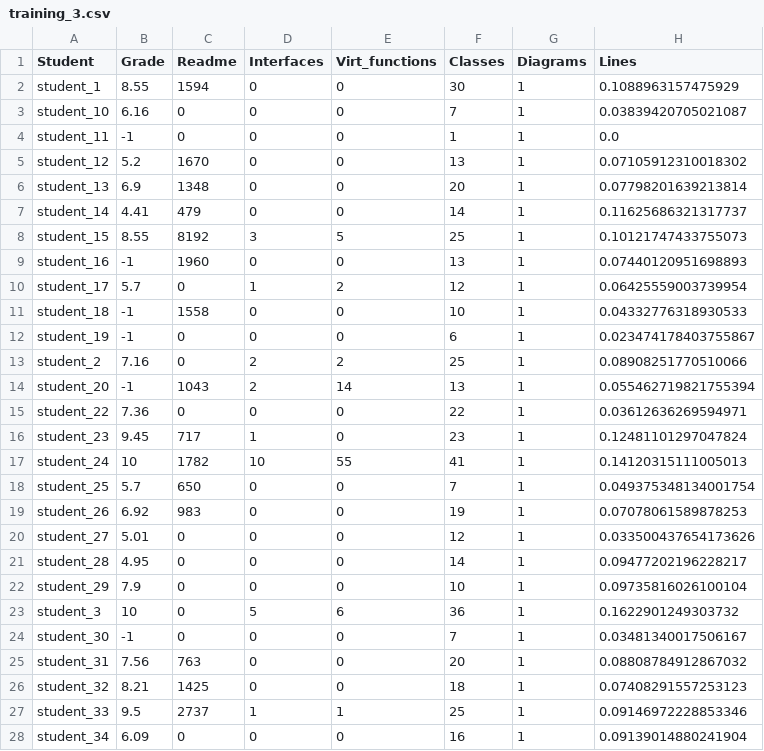
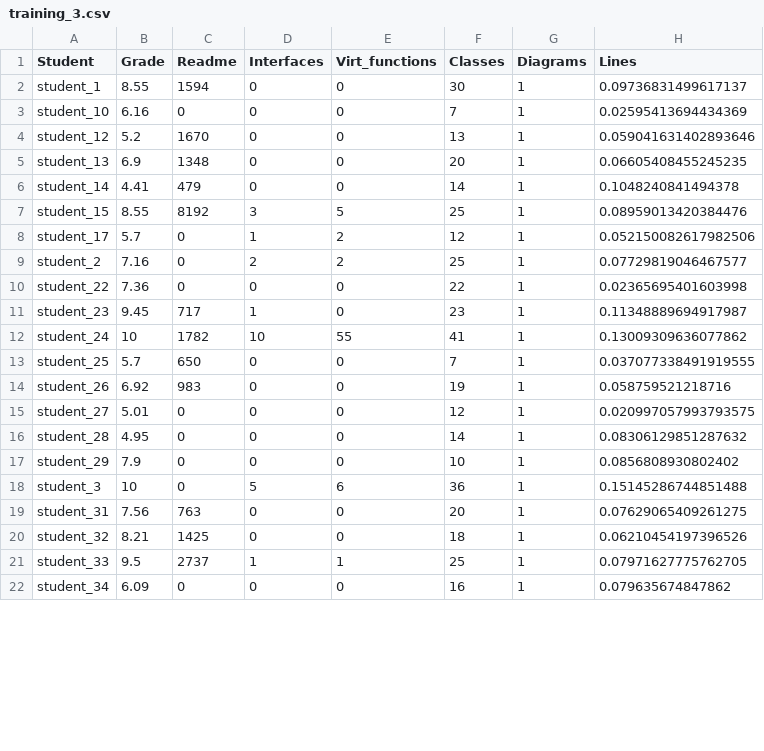
Before and after one commit to awfulwaffle77/AI_LinearRegression, a CSV file: csv/training_3.csv, drawn as a sheet; only a part is shown; the diff covers the shown part only.

```diff
--- a/csv/training_3.csv
+++ b/csv/training_3.csv
@@ -1,28 +1,22 @@
 Student,Grade,Readme,Interfaces,Virt_functions,Classes,Diagrams,Lines
-student_1,8.55,1594,0,0,30,1,0.1088963157475929
-student_10,6.16,0,0,0,7,1,0.03839420705021087
-student_11,-1,0,0,0,1,1,0.0
-student_12,5.2,1670,0,0,13,1,0.07105912310018302
-student_13,6.9,1348,0,0,20,1,0.07798201639213814
-student_14,4.41,479,0,0,14,1,0.11625686321317737
-student_15,8.55,8192,3,5,25,1,0.10121747433755073
-student_16,-1,1960,0,0,13,1,0.07440120951698893
-student_17,5.7,0,1,2,12,1,0.06425559003739954
-student_18,-1,1558,0,0,10,1,0.04332776318930533
-student_19,-1,0,0,0,6,1,0.023474178403755867
-student_2,7.16,0,2,2,25,1,0.08908251770510066
-student_20,-1,1043,2,14,13,1,0.055462719821755394
-student_22,7.36,0,0,0,22,1,0.03612636269594971
-student_23,9.45,717,1,0,23,1,0.12481101297047824
-student_24,10,1782,10,55,41,1,0.14120315111005013
-student_25,5.7,650,0,0,7,1,0.049375348134001754
-student_26,6.92,983,0,0,19,1,0.07078061589878253
-student_27,5.01,0,0,0,12,1,0.033500437654173626
-student_28,4.95,0,0,0,14,1,0.09477202196228217
-student_29,7.9,0,0,0,10,1,0.09735816026100104
-student_3,10,0,5,6,36,1,0.1622901249303732
-student_30,-1,0,0,0,7,1,0.03481340017506167
-student_31,7.56,763,0,0,20,1,0.08808784912867032
-student_32,8.21,1425,0,0,18,1,0.07408291557253123
-student_33,9.5,2737,1,1,25,1,0.09146972228853346
-student_34,6.09,0,0,0,16,1,0.09139014880241904
+student_1,8.55,1594,0,0,30,1,0.09736831499617137
+student_10,6.16,0,0,0,7,1,0.02595413694434369
+student_12,5.2,1670,0,0,13,1,0.059041631402893646
+student_13,6.9,1348,0,0,20,1,0.06605408455245235
+student_14,4.41,479,0,0,14,1,0.1048240841494378
+student_15,8.55,8192,3,5,25,1,0.08959013420384476
+student_17,5.7,0,1,2,12,1,0.052150082617982506
+student_2,7.16,0,2,2,25,1,0.07729819046467577
+student_22,7.36,0,0,0,22,1,0.02365695401603998
+student_23,9.45,717,1,0,23,1,0.11348889694917987
+student_24,10,1782,10,55,41,1,0.13009309636077862
+student_25,5.7,650,0,0,7,1,0.037077338491919555
+student_26,6.92,983,0,0,19,1,0.058759521218716
+student_27,5.01,0,0,0,12,1,0.020997057993793575
+student_28,4.95,0,0,0,14,1,0.08306129851287632
+student_29,7.9,0,0,0,10,1,0.0856808930802402
+student_3,10,0,5,6,36,1,0.15145286744851488
+student_31,7.56,763,0,0,20,1,0.07629065409261275
+student_32,8.21,1425,0,0,18,1,0.06210454197396526
+student_33,9.5,2737,1,1,25,1,0.07971627775762705
+student_34,6.09,0,0,0,16,1,0.079635674847862
```
Also changed, not shown: 6 removed rows and 32 edited cells elsewhere in this file, csv/test_2.csv, csv/training_2.csv, 3 other files.
